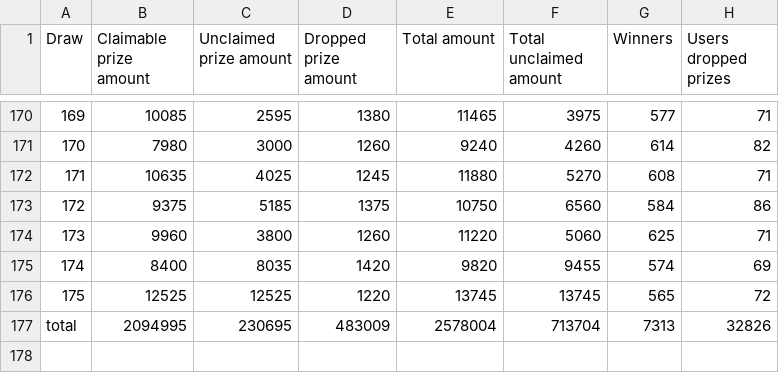
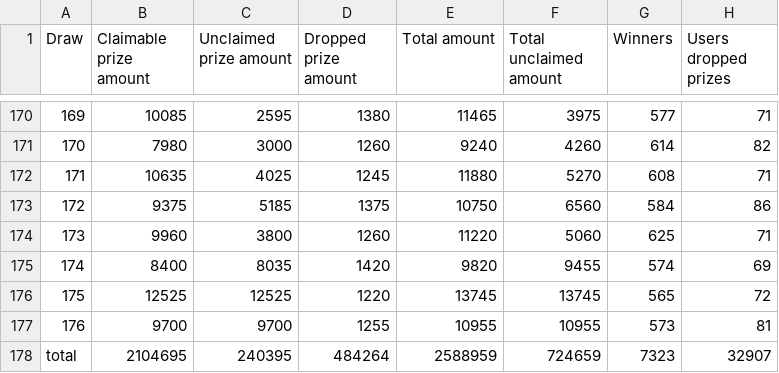
Before and after one commit to drcpu-github/pooltogether-v4-brownie, a CSV file: data/draw_amounts.csv, drawn as a sheet; only a part is shown, gaps mark what is left out; removed rows and columns are numbered as before the commit, all else as after; the diff names each change by its address in the sheet, - before the commit and + after, or states it on an @@ line.

Commit message:
[data] Updated data files for draw 176

```diff
--- a/data/draw_amounts.csv
+++ b/data/draw_amounts.csv
-row 177: total | 2094995 | 230695 | 483009 | 2578004 | 713704 | 7313 | 32826
+row 177: 176 | 9700 | 9700 | 1255 | 10955 | 10955 | 573 | 81
+row 178: total | 2104695 | 240395 | 484264 | 2588959 | 724659 | 7323 | 32907
```
Also changed, not shown: data/draw_prizes_claimable.csv, data/draw_prizes_dropped.csv, 8 other files.
